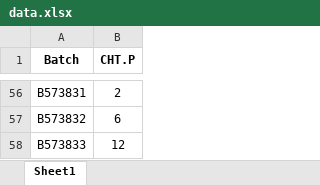
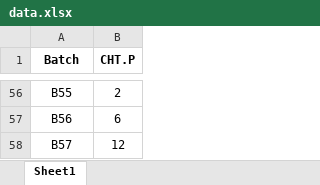
Before and after one commit to MoritzImendoerffer/bioburden_limits, an Excel workbook: data.xlsx, sheet Sheet1, drawn as a sheet; only a part is shown, gaps mark what is left out; values as stored, in another font and other column widths than the file's, no borders; the diff covers the shown part only; the diff names each change by its address in the sheet, - before the commit and + after, or states it on an @@ line.

Commit message:
changed batch names

```diff
--- a/data.xlsx (sheet Sheet1)
+++ b/data.xlsx (sheet Sheet1)
-A56 (Batch): B573831
+A56 (Batch): B55
-A57 (Batch): B573832
+A57 (Batch): B56
-A58 (Batch): B573833
+A58 (Batch): B57
```
Also changed, not shown: 4 added rows, 4 removed rows and 50 edited cells elsewhere in this sheet, 1 other file.
